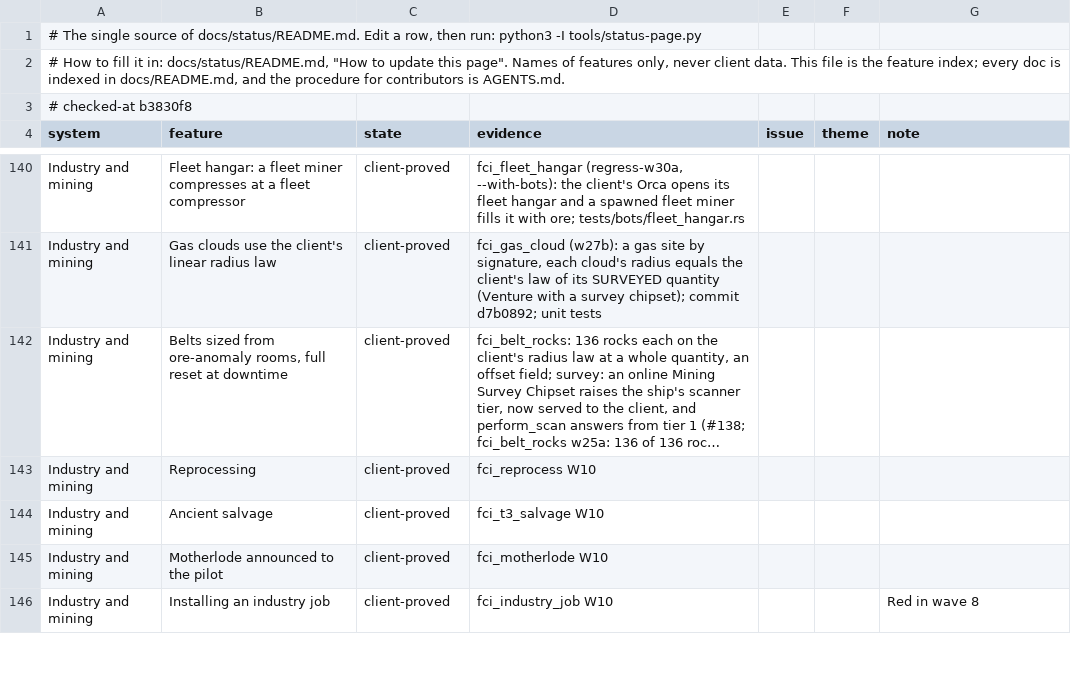
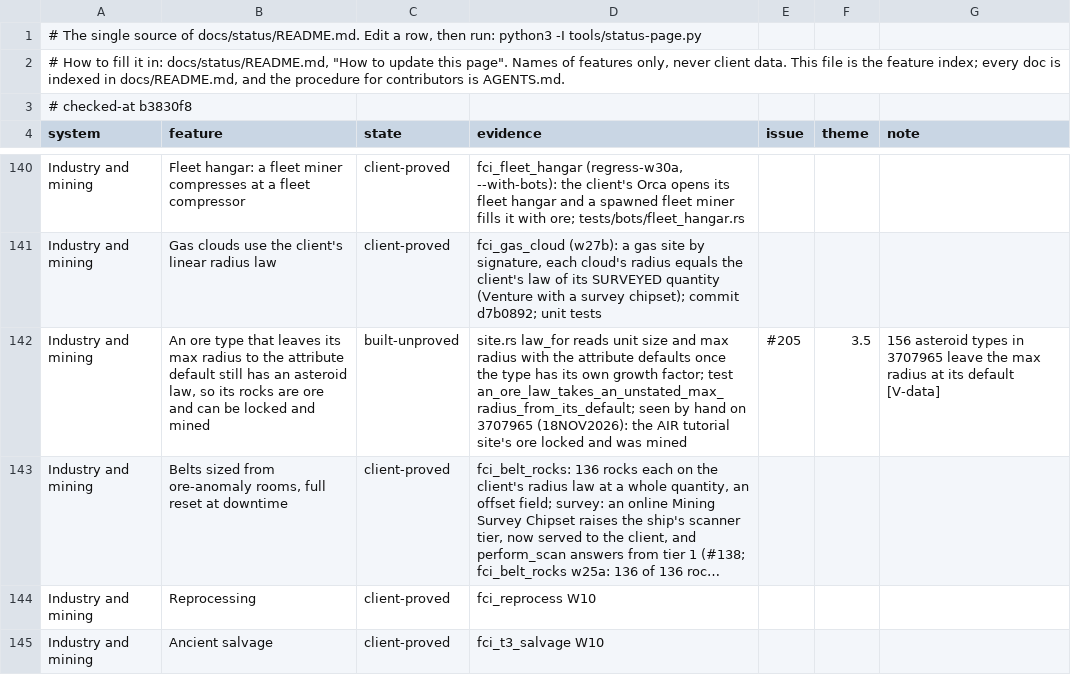
Before and after one commit to hotshotjosh/space-offline, a TSV file: docs/status/progress.tsv, drawn as a sheet; only a part is shown, gaps mark what is left out; the shorter side is filled out with more unchanged rows; long unchanged cells end in …; the diff names each change by its address in the sheet, - before the commit and + after, or states it on an @@ line.

```diff
--- a/docs/status/progress.tsv
+++ b/docs/status/progress.tsv
+row 142: Industry and mining | An ore type that leaves its max radius to the attribute default still has an asteroid law, so its rocks are ore and can be locked and mined | built-unproved | site.rs law_for reads unit size and max radius with the attribute defaults once the type has its own growth factor; test an_ore_law_takes_an_unstated_max_radius_from_its_default; seen by hand on 3707965 (18NOV2026): the AIR tutorial site's ore locked and was mined | #205 | 3.5 | 156 asteroid types in 3707965 leave the max radius at its default [V-data]
```
Also changed, not shown: 5 other files.
